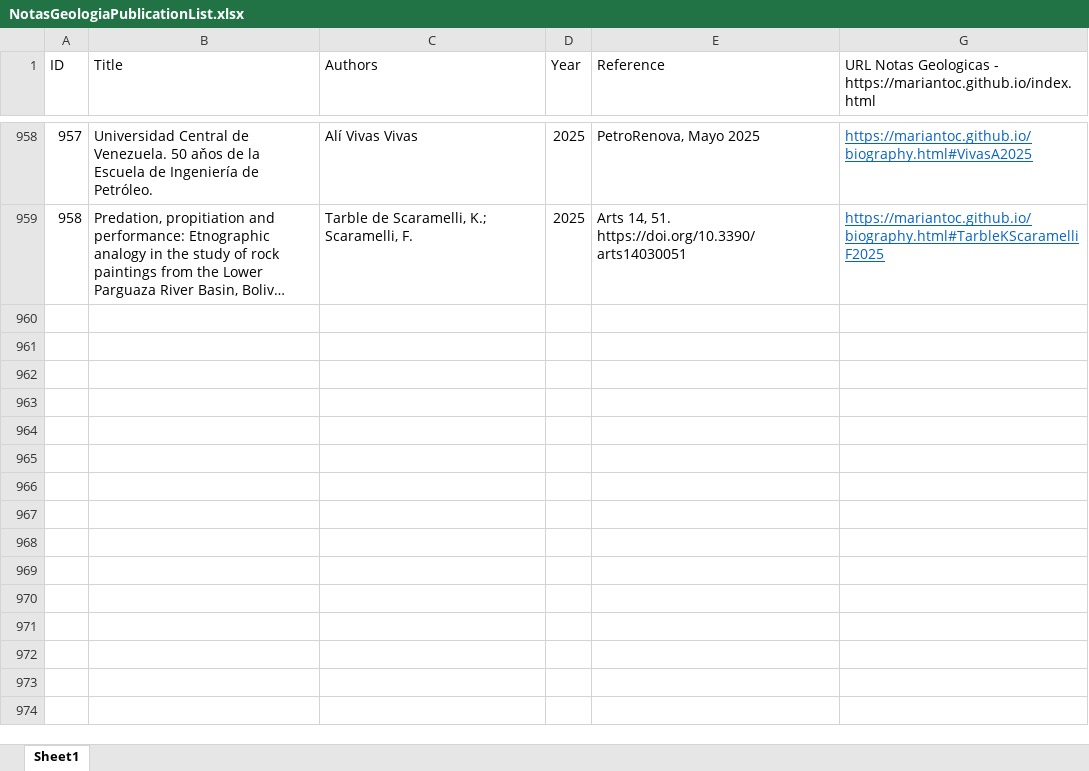
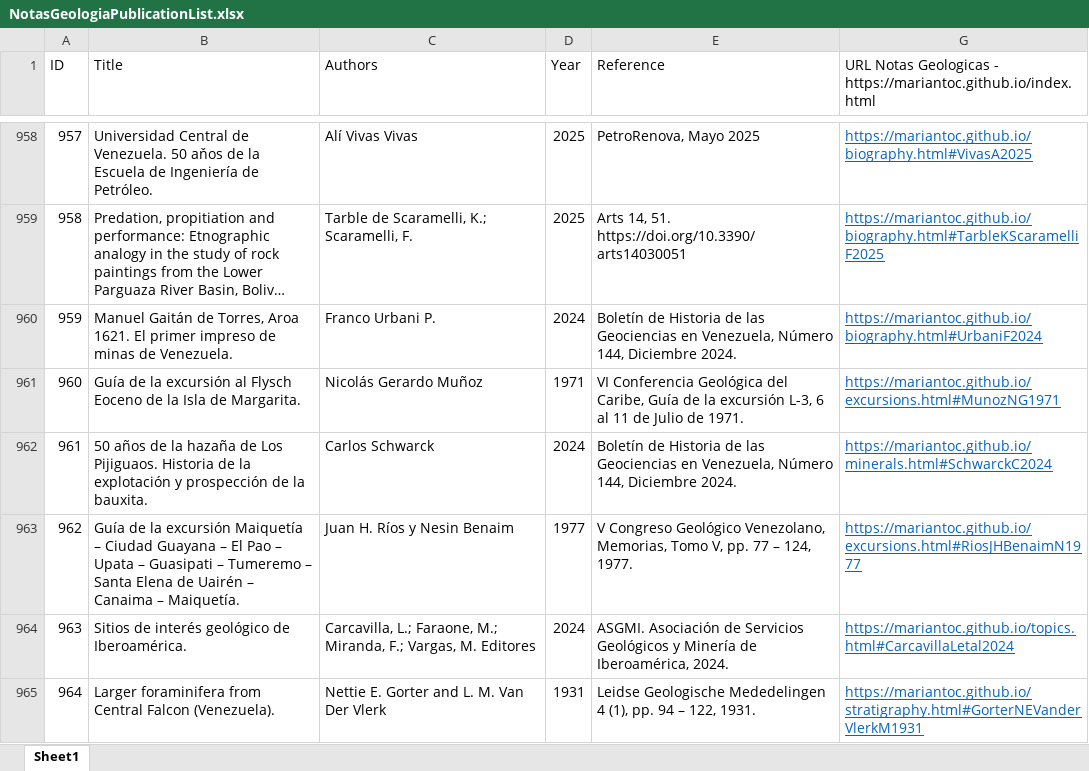
Before and after one commit to mariantoc/mariantoc.github.io, an Excel workbook: Resources/NotasGeologiaPublicationList.xlsx, sheet Sheet1, drawn as a sheet; only a part is shown, gaps mark what is left out; long unchanged cells end in …; values as stored, in another font and other column widths than the file's, no borders; the diff names each change by its address in the sheet, - before the commit and + after, or states it on an @@ line.

```diff
--- a/Resources/NotasGeologiaPublicationList.xlsx (sheet Sheet1)
+++ b/Resources/NotasGeologiaPublicationList.xlsx (sheet Sheet1)
+row 960: 959 | Manuel Gaitán de Torres, Aroa 1621. El primer impreso de minas de Venezuela. | Franco Urbani P. | 2024 | Boletín de Historia de las Geociencias en Venezuela, Número 144, Diciembre 2024. | https://mariantoc.github.io/biography.html#UrbaniF2024
+row 961: 960 | Guía de la excursión al Flysch Eoceno de la Isla de Margarita. | Nicolás Gerardo Muñoz | 1971 | VI Conferencia Geológica del Caribe, Guía de la excursión L-3, 6 al 11 de Julio de 1971. | https://mariantoc.github.io/excursions.html#MunozNG1971
+row 962: 961 | 50 años de la hazaña de Los Pijiguaos. Historia de la explotación y prospección de la bauxita. | Carlos Schwarck | 2024 | Boletín de Historia de las Geociencias en Venezuela, Número 144, Diciembre 2024. | https://mariantoc.github.io/minerals.html#SchwarckC2024
+row 963: 962 | Guía de la excursión Maiquetía – Ciudad Guayana – El Pao – Upata – Guasipati – Tumeremo – Santa Elena de Uairén – Canaima – Maiquetía. | Juan H. Ríos y Nesin Benaim | 1977 | V Congreso Geológico Venezolano, Memorias, Tomo V, pp. 77 – 124, 1977. | https://mariantoc.github.io/excursions.html#RiosJHBenaimN1977
+row 964: 963 | Sitios de interés geológico de Iberoamérica. | Carcavilla, L.; Faraone, M.; Miranda, F.; Vargas, M. Editores | 2024 | ASGMI. Asociación de Servicios Geológicos y Minería de Iberoamérica, 2024. | https://mariantoc.github.io/topics.html#CarcavillaLetal2024
+row 965: 964 | Larger foraminifera from Central Falcon (Venezuela). | Nettie E. Gorter and L. M. Van Der Vlerk | 1931 | Leidse Geologische Mededelingen 4 (1), pp. 94 – 122, 1931. | https://mariantoc.github.io/stratigraphy.html#GorterNEVanderVlerkM1931
```
Also changed, not shown: hidden cells, 20 other files.
